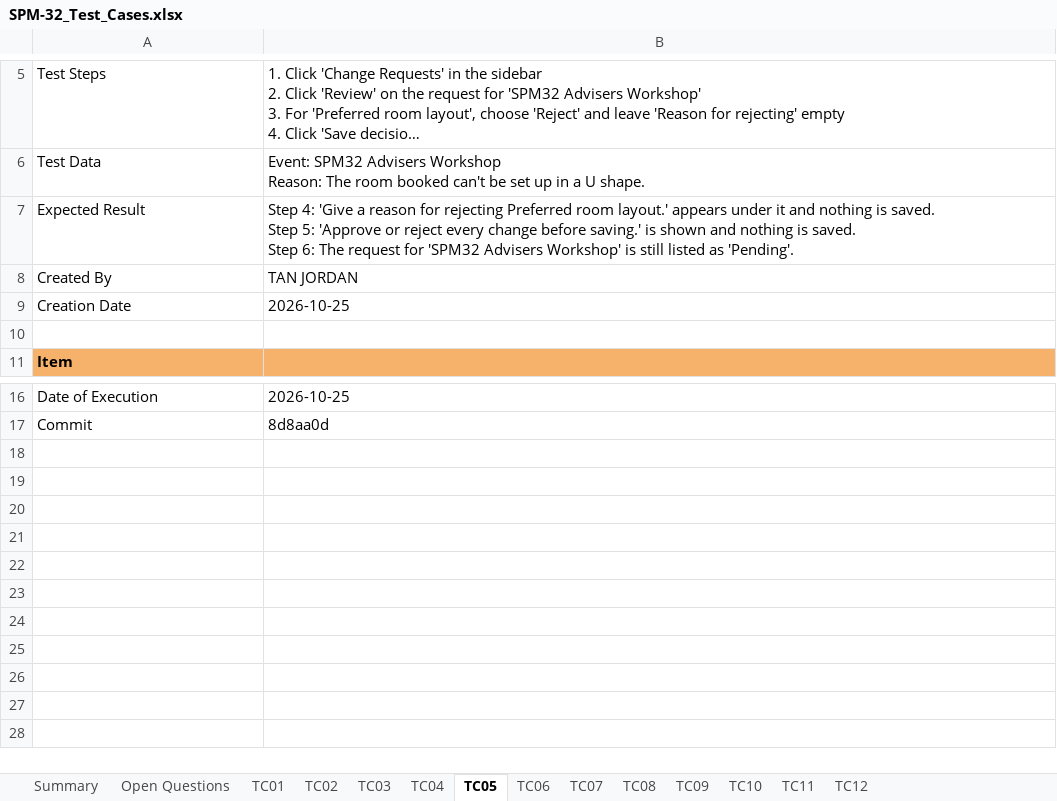
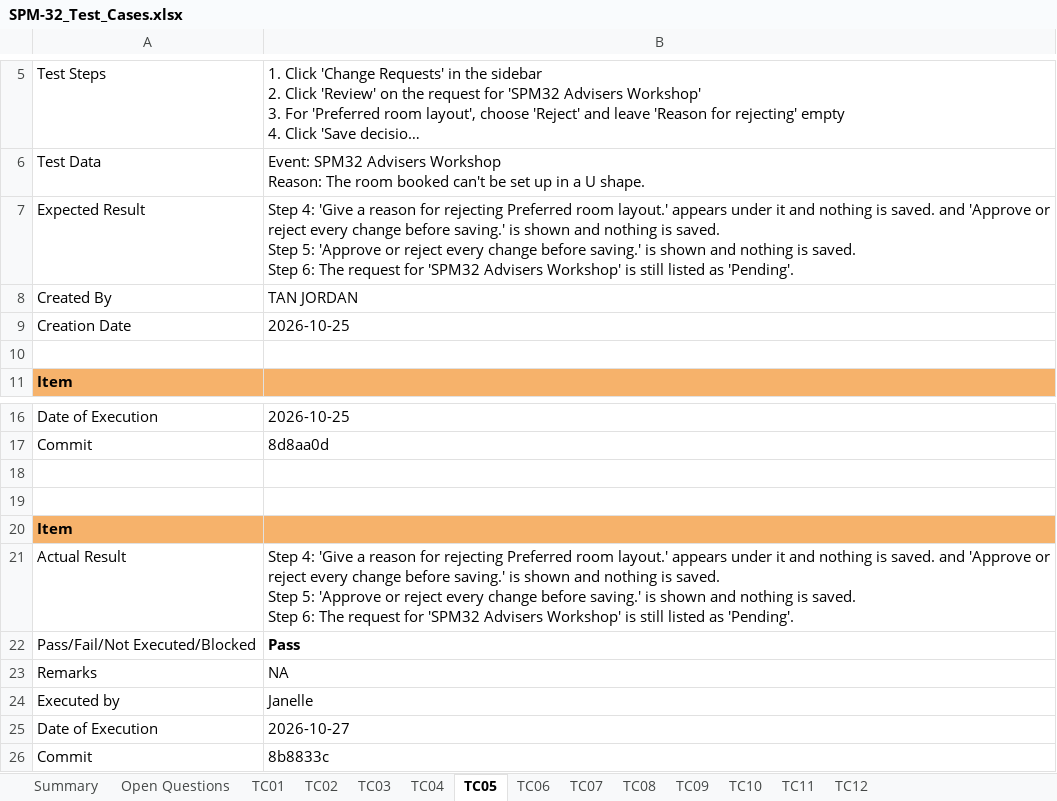
Before and after one commit to kchoongg/IS212, an Excel workbook: docs/test-cases/SPM-32_Test_Cases.xlsx, sheet TC05, drawn as a sheet; only a part is shown, gaps mark what is left out; long unchanged cells end in …; values as stored, in another font and other column widths than the file's, no borders; ↵ is a line break in a cell; the diff names each change by its address in the sheet, - before the commit and + after, or states it on an @@ line.

```diff
--- a/docs/test-cases/SPM-32_Test_Cases.xlsx (sheet TC05)
+++ b/docs/test-cases/SPM-32_Test_Cases.xlsx (sheet TC05)
-B7: …is saved. ↵ Step 5:…
+B7: …is saved. and 'Approve or reject every change before saving.' is shown and nothing is saved. ↵ Step 5:…
+row 18: (empty)
+row 19: (empty)
+row 20: Item
+row 21: Actual Result | Step 4: 'Give a reason for rejecting Preferred room layout.' appears under it and nothing is saved. and 'Approve or reject every change before saving.' is shown and nothing is saved. ↵ Step 5: 'Approve or reject every change before saving.' is shown and nothing is saved. ↵ Step 6: The request for 'SPM32 Advisers Workshop' is still listed as 'Pending'.
+row 22: Pass/Fail/Not Executed/Blocked | Pass
+row 23: Remarks | NA
+row 24: Executed by | Janelle
+row 25: Date of Execution | 2026-10-27
+row 26: Commit | 8b8833c
```
Also changed, not shown: sheet TC06, sheet TC10, sheet TC01, sheet TC02, sheet TC11, sheet TC03, 5 more sheets.
